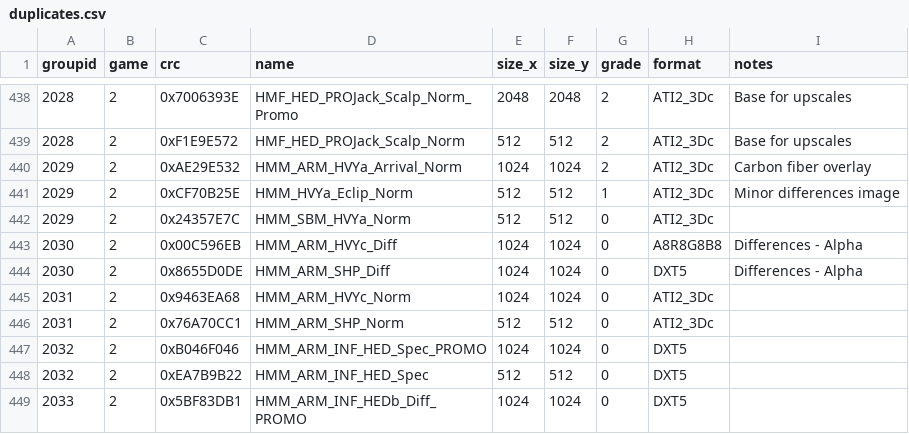
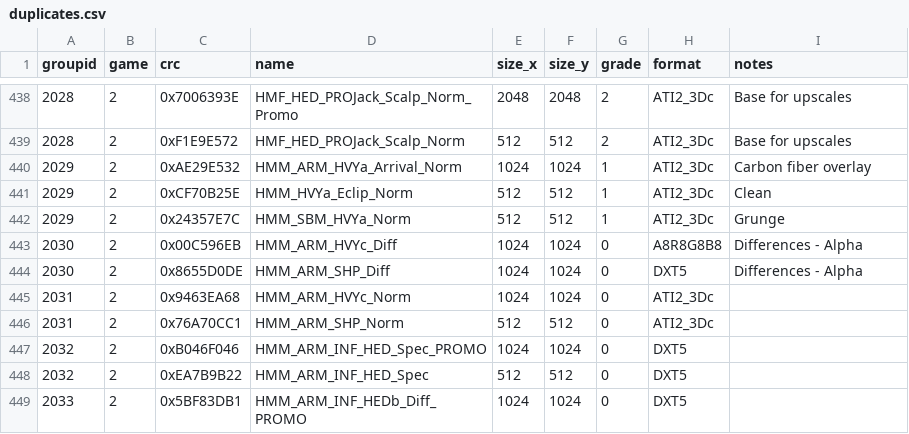
Before and after one commit to starkgate/TextureMapper, a CSV file: bin/duplicates.csv, drawn as a sheet; only a part is shown, gaps mark what is left out.

Commit message:
Update duplicates.csv

```diff
--- a/bin/duplicates.csv
+++ b/bin/duplicates.csv
@@ -439,5 +439,5 @@ groupid,game,crc,name,size_x,size_y,grade,format,notes
 2028,2,0xF1E9E572,"HMF_HED_PROJack_Scalp_Norm",512,512,2,"ATI2_3Dc","Base for upscales"
-2029,2,0xAE29E532,"HMM_ARM_HVYa_Arrival_Norm",1024,1024,2,"ATI2_3Dc","Carbon fiber overlay"
-2029,2,0xCF70B25E,"HMM_HVYa_Eclip_Norm",512,512,1,"ATI2_3Dc","Minor differences image"
-2029,2,0x24357E7C,"HMM_SBM_HVYa_Norm",512,512,0,"ATI2_3Dc",""
+2029,2,0xAE29E532,"HMM_ARM_HVYa_Arrival_Norm",1024,1024,1,"ATI2_3Dc","Carbon fiber overlay"
+2029,2,0xCF70B25E,"HMM_HVYa_Eclip_Norm",512,512,1,"ATI2_3Dc","Clean"
+2029,2,0x24357E7C,"HMM_SBM_HVYa_Norm",512,512,1,"ATI2_3Dc","Grunge"
 2030,2,0x00C596EB,"HMM_ARM_HVYc_Diff",1024,1024,0,"A8R8G8B8","Differences - Alpha"
```
